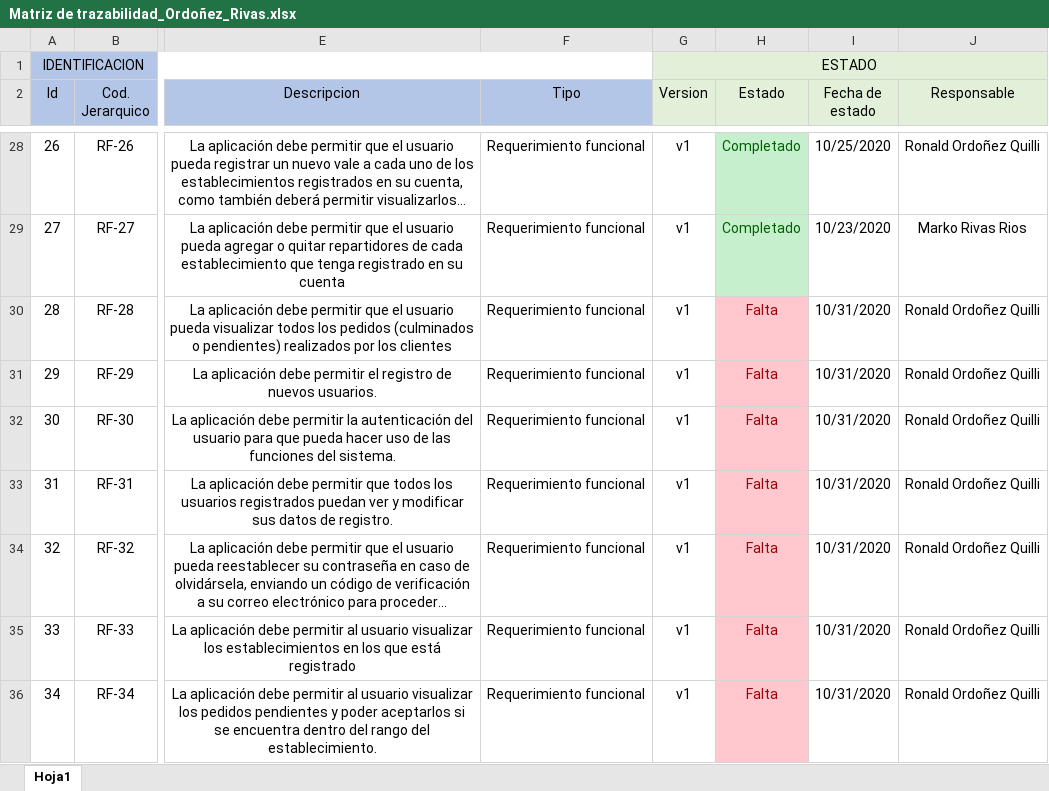
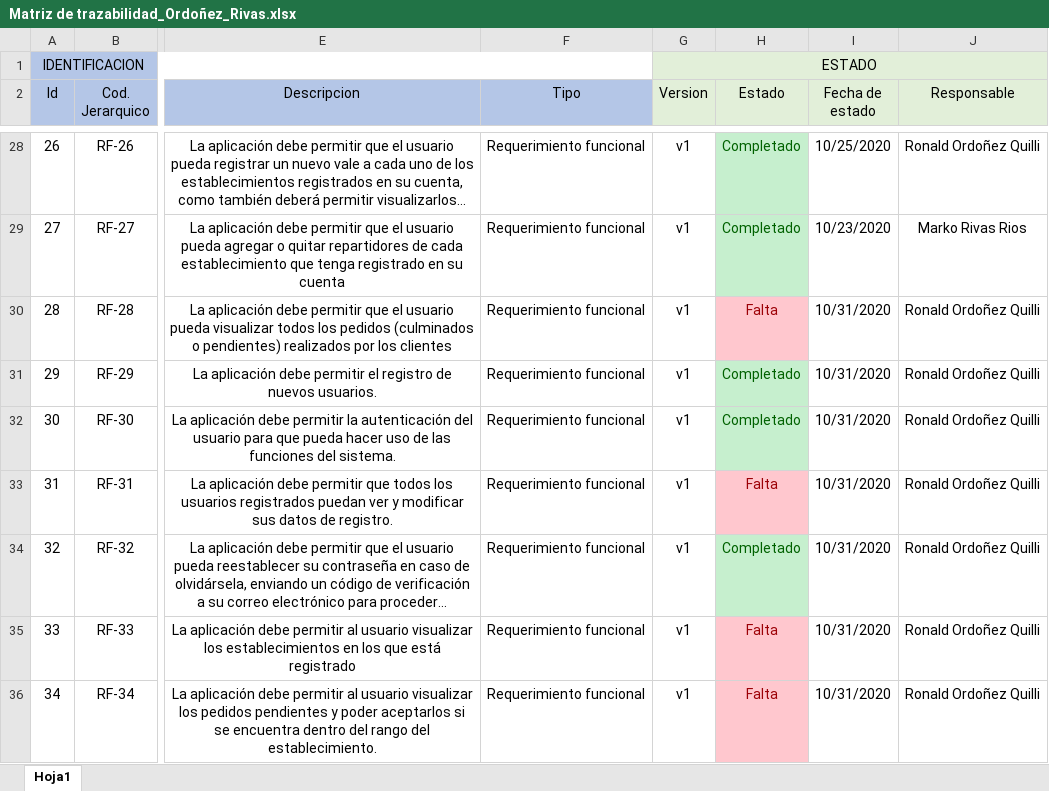
Before and after one commit to MarkoRivas20/Tacna-FD-Construccion-II, an Excel workbook: Documentos/3. Elaboracion/Matriz de trazabilidad_Ordoñez_Rivas.xlsx, sheet Hoja1, drawn as a sheet; only a part is shown, gaps mark what is left out; long unchanged cells end in …; values as stored, in another font and other column widths than the file's, no borders; the diff names each change by its address in the sheet, - before the commit and + after, or states it on an @@ line.

Commit message:
Recuperar contraseña, Autenticar y Registrar Usuario Tacna F&D + Actualizacion Matriz de Trazabilidad

```diff
--- a/Documentos/3. Elaboracion/Matriz de trazabilidad_Ordoñez_Rivas.xlsx (sheet Hoja1)
+++ b/Documentos/3. Elaboracion/Matriz de trazabilidad_Ordoñez_Rivas.xlsx (sheet Hoja1)
-H31:H32 (Estado): Falta
+H31:H32 (Estado): Completado
@@ H31:H32 fill: #FFC7CE → #C6EFCE, text colour: #9C0006 → #006100 @@
-H34 (Estado): Falta
+H34 (Estado): Completado
@@ H34 fill: #FFC7CE → #C6EFCE, text colour: #9C0006 → #006100 @@
```
Also changed, not shown: 52 other files.
